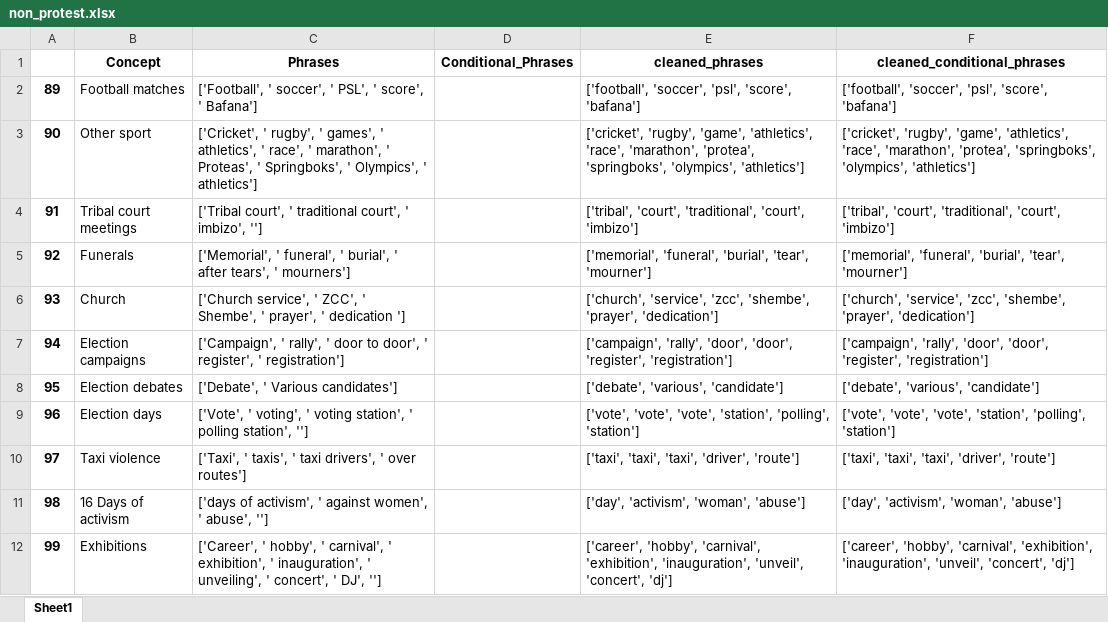
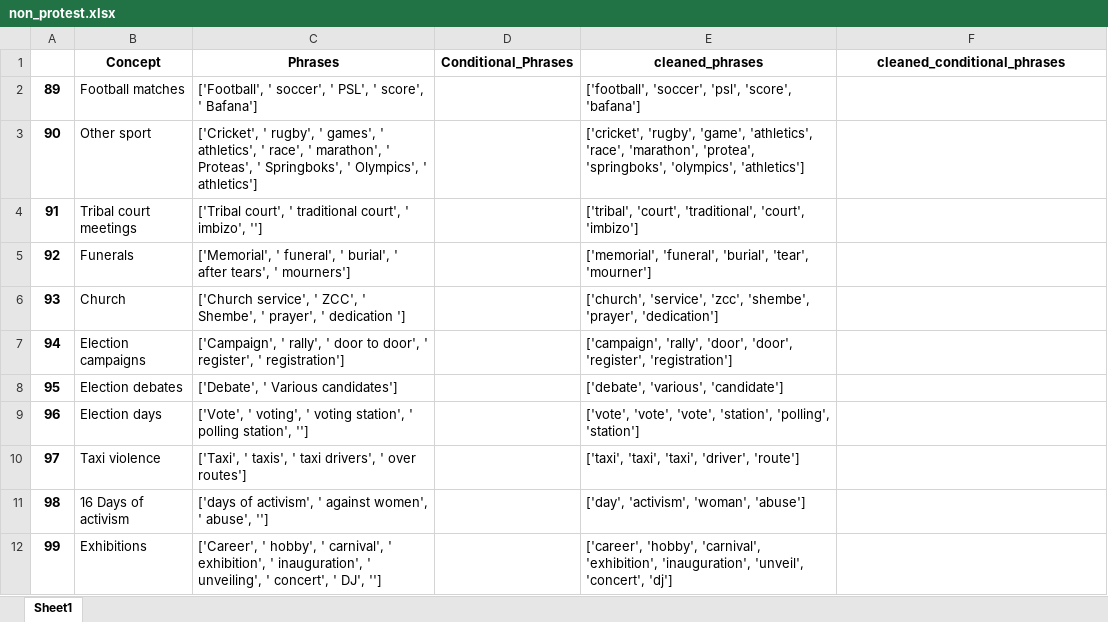
Before and after one commit to HraklisPapag/Team-Riot, an Excel workbook: DATA/Vocabularies/non_protest.xlsx, sheet Sheet1, drawn as a sheet; values as stored, in another font and other column widths than the file's, no borders; the diff names each change by its address in the sheet, - before the commit and + after, or states it on an @@ line.

```diff
--- a/DATA/Vocabularies/non_protest.xlsx (sheet Sheet1)
+++ b/DATA/Vocabularies/non_protest.xlsx (sheet Sheet1)
-F2 (cleaned_conditional_phrases): ['football', 'soccer', 'psl', 'score', 'bafana']
+F2 (cleaned_conditional_phrases): (empty)
-F3 (cleaned_conditional_phrases): ['cricket', 'rugby', 'game', 'athletics', 'race', 'marathon', 'protea', 'springboks', 'olympics', 'athletics']
+F3 (cleaned_conditional_phrases): (empty)
-F4 (cleaned_conditional_phrases): ['tribal', 'court', 'traditional', 'court', 'imbizo']
+F4 (cleaned_conditional_phrases): (empty)
-F5 (cleaned_conditional_phrases): ['memorial', 'funeral', 'burial', 'tear', 'mourner']
+F5 (cleaned_conditional_phrases): (empty)
-F6 (cleaned_conditional_phrases): ['church', 'service', 'zcc', 'shembe', 'prayer', 'dedication']
+F6 (cleaned_conditional_phrases): (empty)
-F7 (cleaned_conditional_phrases): ['campaign', 'rally', 'door', 'door', 'register', 'registration']
+F7 (cleaned_conditional_phrases): (empty)
-F8 (cleaned_conditional_phrases): ['debate', 'various', 'candidate']
+F8 (cleaned_conditional_phrases): (empty)
-F9 (cleaned_conditional_phrases): ['vote', 'vote', 'vote', 'station', 'polling', 'station']
+F9 (cleaned_conditional_phrases): (empty)
-F10 (cleaned_conditional_phrases): ['taxi', 'taxi', 'taxi', 'driver', 'route']
+F10 (cleaned_conditional_phrases): (empty)
-F11 (cleaned_conditional_phrases): ['day', 'activism', 'woman', 'abuse']
+F11 (cleaned_conditional_phrases): (empty)
-F12 (cleaned_conditional_phrases): ['career', 'hobby', 'carnival', 'exhibition', 'inauguration', 'unveil', 'concert', 'dj']
+F12 (cleaned_conditional_phrases): (empty)
```
Also changed, not shown: DATA/Vocabularies/actors.xlsx, DATA/Vocabularies/eventuality.xlsx, 8 other files.
